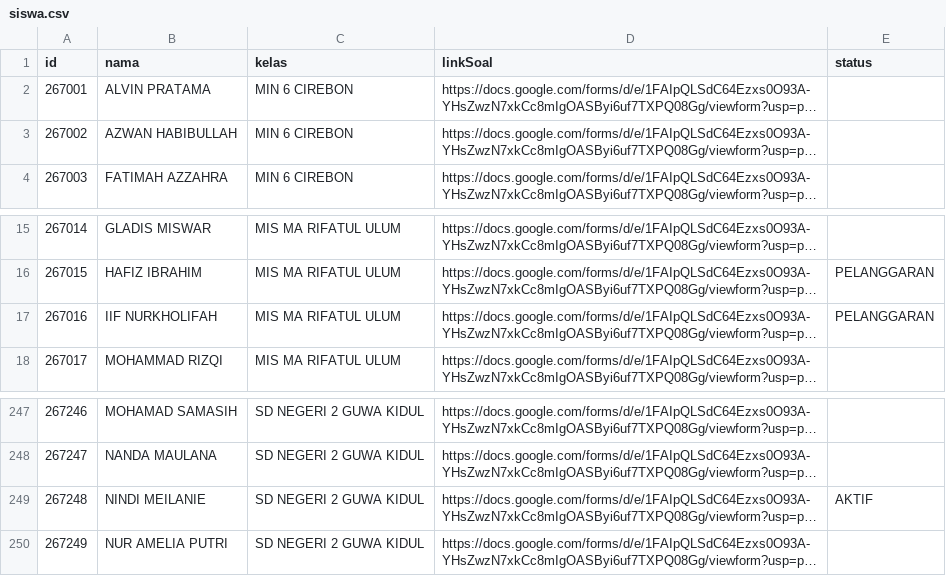
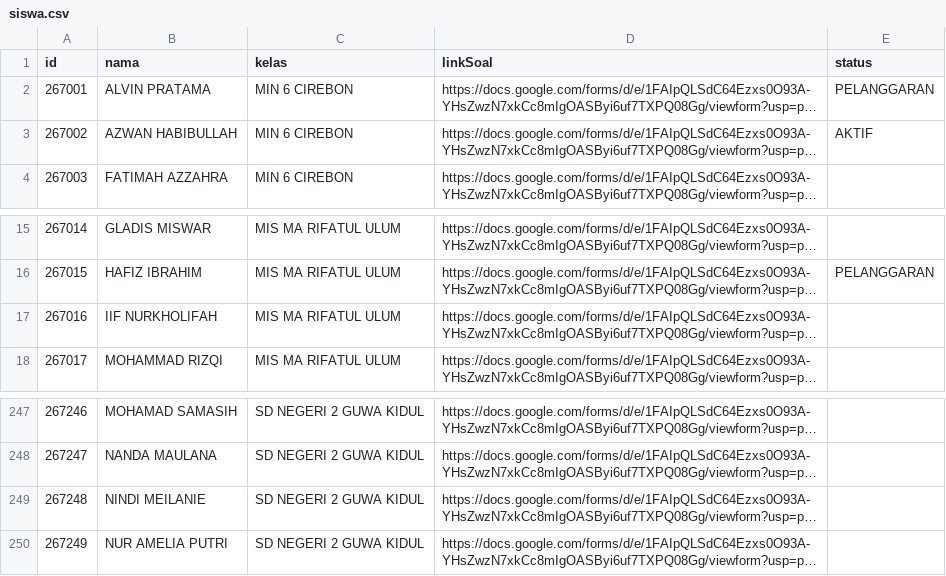
Before and after one commit to SMPN1KALIWEDI/ujian-smpn1kaliwedi, a CSV file: data/siswa.csv, drawn as a sheet; only a part is shown, gaps mark what is left out; long unchanged cells end in …; the diff names each change by its address in the sheet, - before the commit and + after, or states it on an @@ line.

Commit message:
Update data/siswa.csv - 2026-07-07T03:05:35.267Z

```diff
--- a/data/siswa.csv
+++ b/data/siswa.csv
-E2 (status): (empty)
+E2 (status): PELANGGARAN
-E3 (status): (empty)
+E3 (status): AKTIF
-E17 (status): PELANGGARAN
+E17 (status): (empty)
-E249 (status): AKTIF
+E249 (status): (empty)
```
